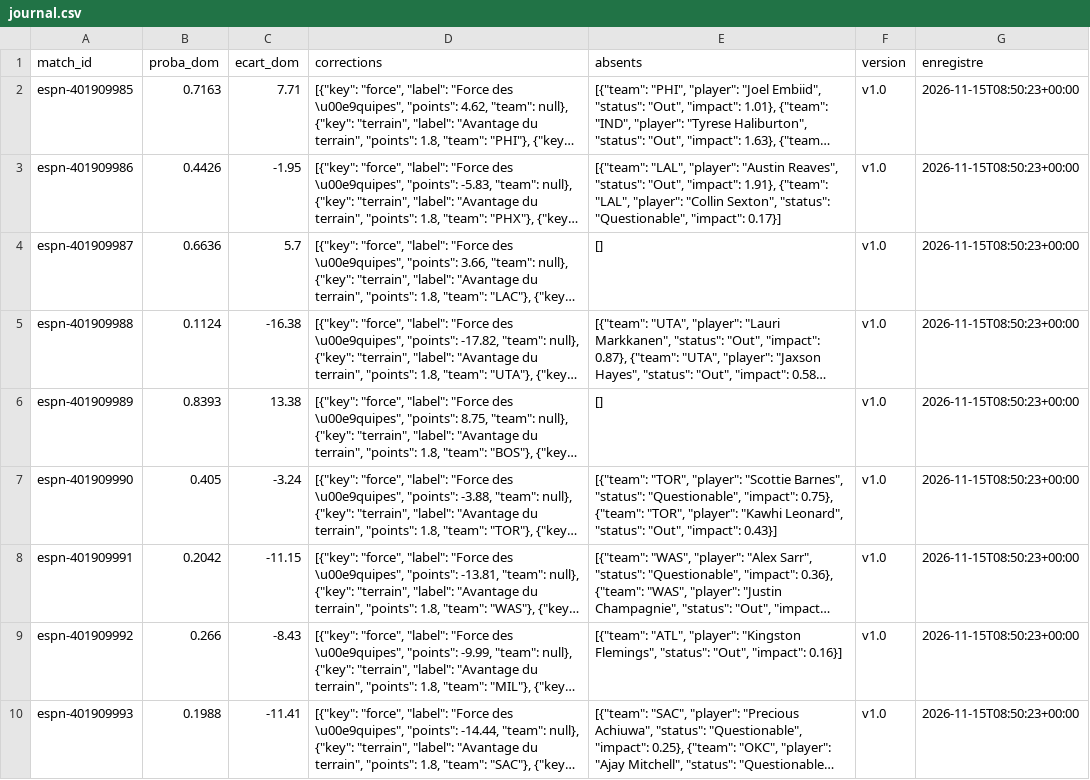
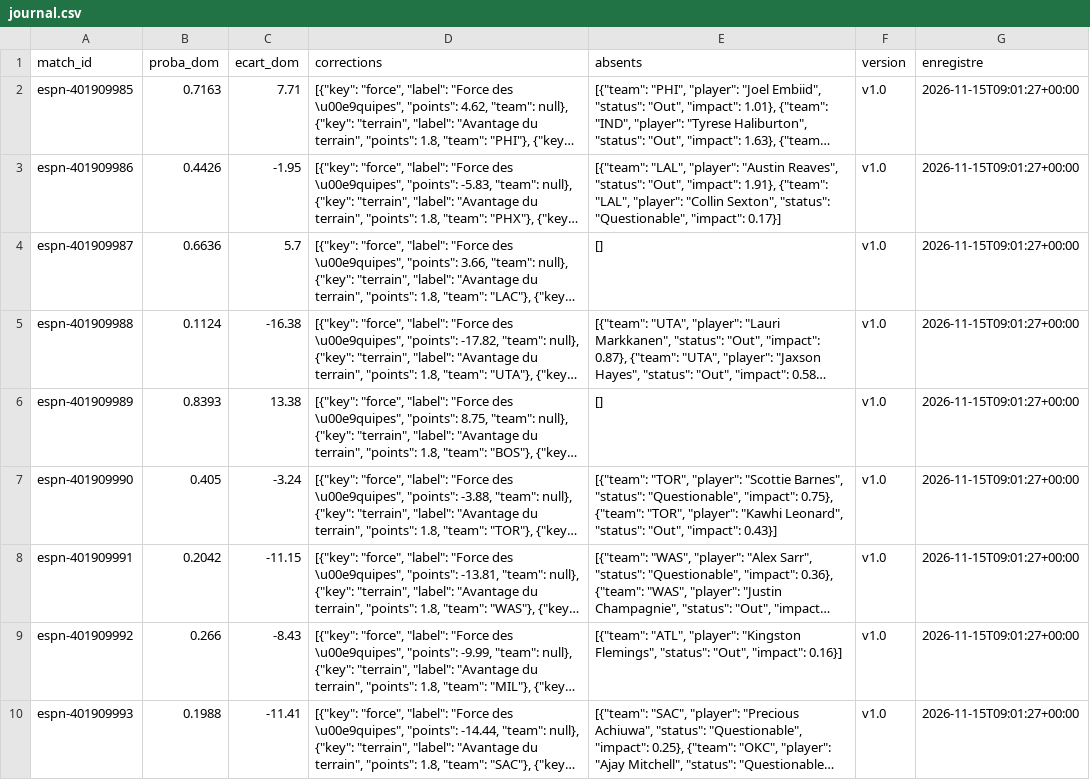
Before and after one commit to hbcdronesolutions-hash/NBA, a CSV file: data/journal.csv, drawn as a sheet; long unchanged cells end in …; the diff names each change by its address in the sheet, - before the commit and + after, or states it on an @@ line.

Commit message:
Journal des prévisions 2026-11-15T09:01Z

```diff
--- a/data/journal.csv
+++ b/data/journal.csv
-G2:G10 (enregistre): 2026-11-15T08:50:23+00:00
+G2:G10 (enregistre): 2026-11-15T09:01:27+00:00
```
